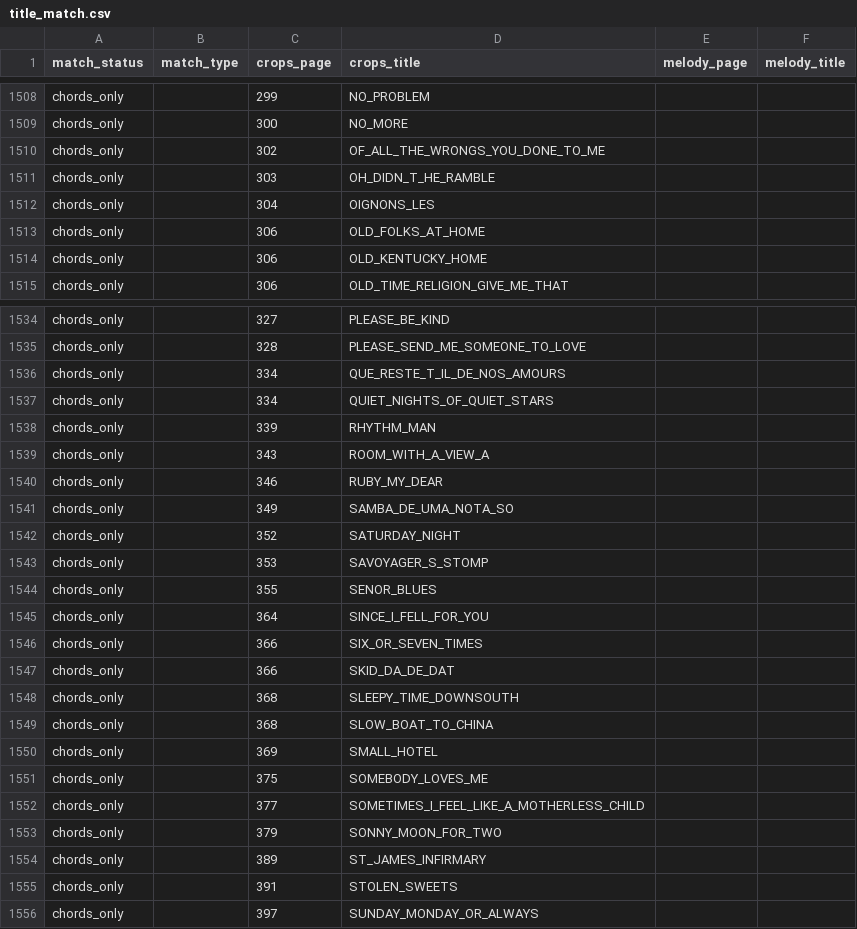
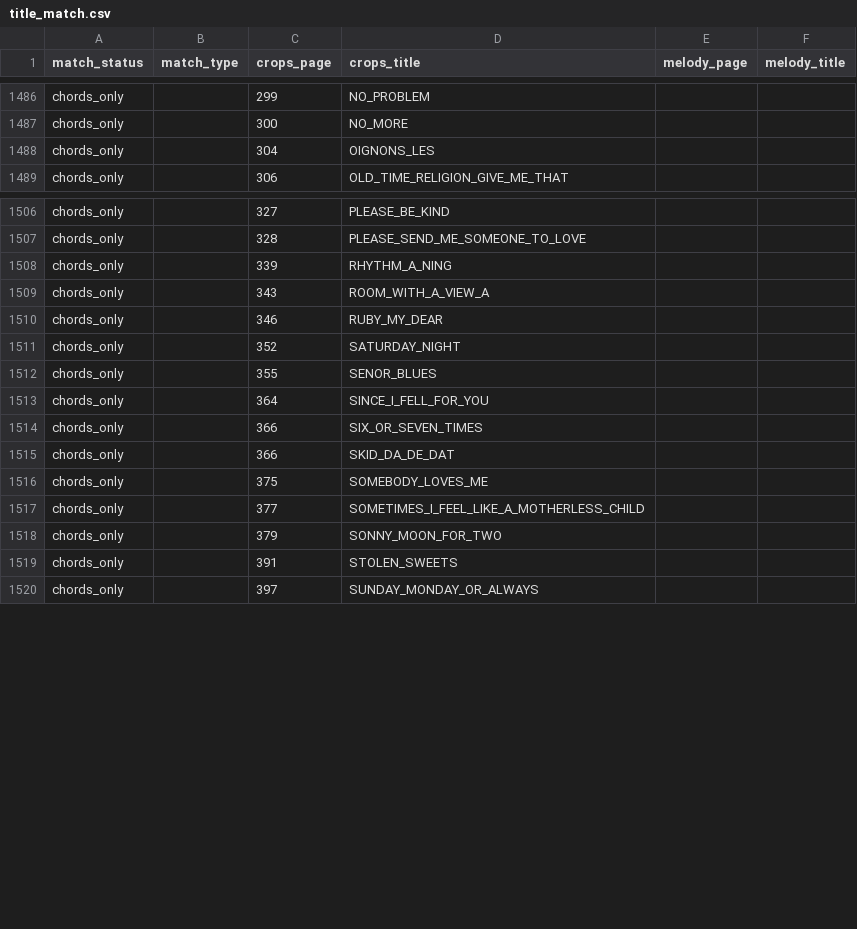
Before and after one commit to 11doris/grilles_digitizer, a CSV file: title_match.csv, drawn as a sheet; only a part is shown, gaps mark what is left out; the diff covers the shown part only.

```diff
--- a/title_match.csv
+++ b/title_match.csv
@@ -1509,7 +1487,3 @@ chords_only,,299,NO_PROBLEM,,
 chords_only,,300,NO_MORE,,
-chords_only,,302,OF_ALL_THE_WRONGS_YOU_DONE_TO_ME,,
-chords_only,,303,OH_DIDN_T_HE_RAMBLE,,
 chords_only,,304,OIGNONS_LES,,
-chords_only,,306,OLD_FOLKS_AT_HOME,,
-chords_only,,306,OLD_KENTUCKY_HOME,,
 chords_only,,306,OLD_TIME_RELIGION_GIVE_ME_THAT,,
@@ -1535,10 +1507,6 @@ chords_only,,327,PLEASE_BE_KIND,,
 chords_only,,328,PLEASE_SEND_ME_SOMEONE_TO_LOVE,,
-chords_only,,334,QUE_RESTE_T_IL_DE_NOS_AMOURS,,
-chords_only,,334,QUIET_NIGHTS_OF_QUIET_STARS,,
-chords_only,,339,RHYTHM_MAN,,
+chords_only,,339,RHYTHM_A_NING,,
 chords_only,,343,ROOM_WITH_A_VIEW_A,,
 chords_only,,346,RUBY_MY_DEAR,,
-chords_only,,349,SAMBA_DE_UMA_NOTA_SO,,
 chords_only,,352,SATURDAY_NIGHT,,
-chords_only,,353,SAVOYAGER_S_STOMP,,
 chords_only,,355,SENOR_BLUES,,
@@ -1547,5 +1515,2 @@ chords_only,,366,SIX_OR_SEVEN_TIMES,,
 chords_only,,366,SKID_DA_DE_DAT,,
-chords_only,,368,SLEEPY_TIME_DOWNSOUTH,,
-chords_only,,368,SLOW_BOAT_TO_CHINA,,
-chords_only,,369,SMALL_HOTEL,,
 chords_only,,375,SOMEBODY_LOVES_ME,,
@@ -1553,3 +1518,2 @@ chords_only,,377,SOMETIMES_I_FEEL_LIKE_A_MOTHERLESS_CHILD,,
 chords_only,,379,SONNY_MOON_FOR_TWO,,
-chords_only,,389,ST_JAMES_INFIRMARY,,
 chords_only,,391,STOLEN_SWEETS,,
```
Also changed, not shown: 7 added rows, 29 removed rows, 2 moved rows and 5 edited cells elsewhere in this file, 27 other files.
